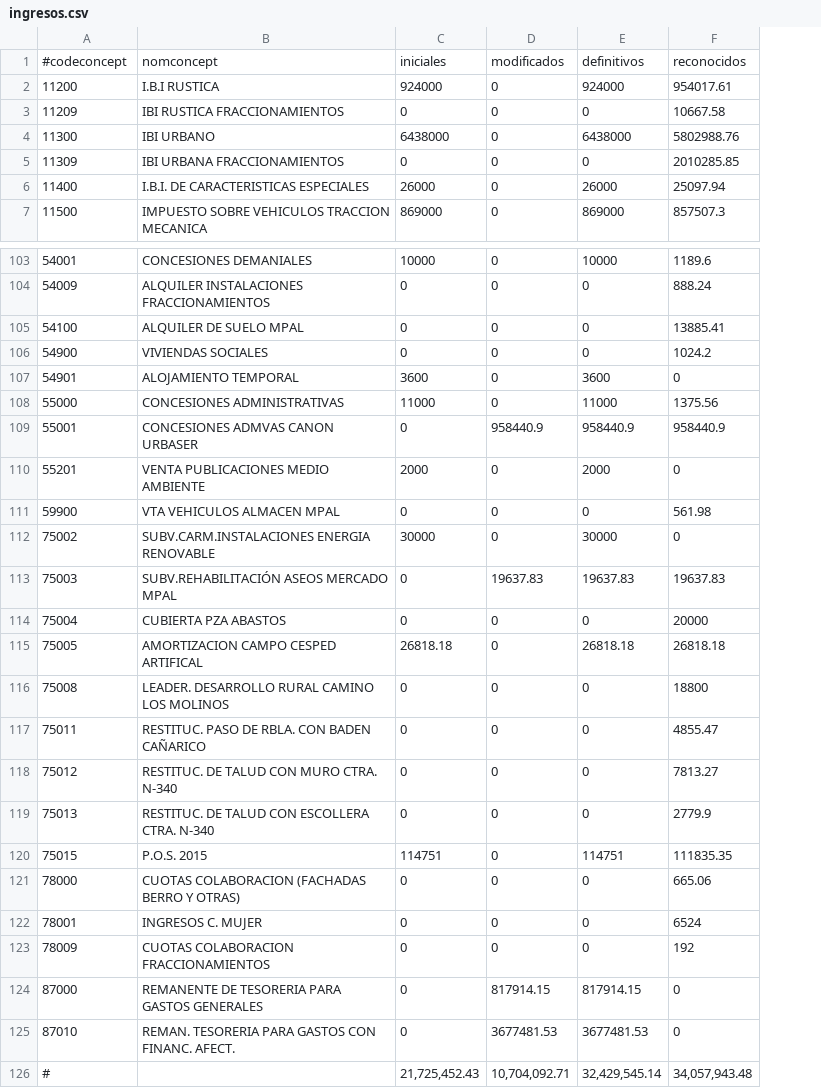
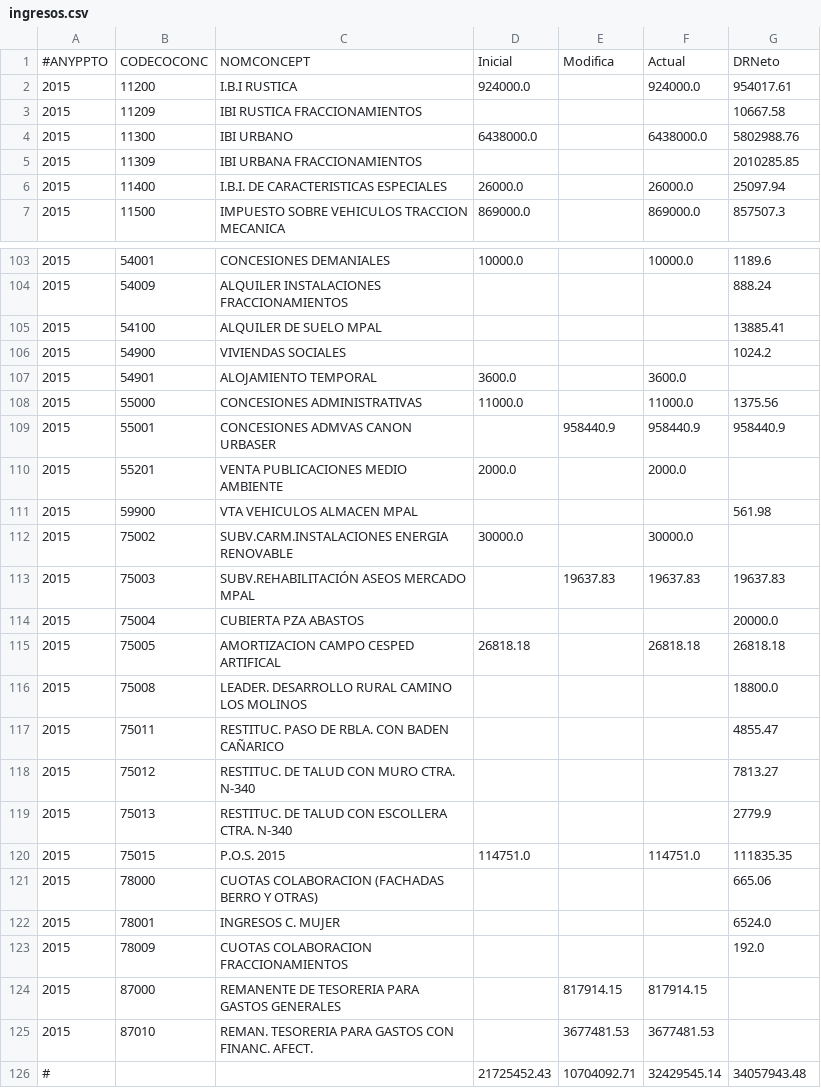
Before and after one commit to civio/presupuesto-alhama, a CSV file: data/es/municipio/2015/ingresos.csv, drawn as a sheet; only a part is shown, gaps mark what is left out; removed rows and columns are numbered as before the commit, all else as after; the diff covers the shown part only; the diff names each change by its address in the sheet, - before the commit and + after, or states it on an @@ line.

```diff
--- a/data/es/municipio/2015/ingresos.csv
+++ b/data/es/municipio/2015/ingresos.csv
+column A, rows 2-7: all 2015; rows 103-125: all 2015
-column C, rows 2-7: 924000 | 0 | 6438000 | 0 | 26000 | 869000; rows 103-125: 10000 | 0 | 0 | 0 | 3600 | 11000 | 0 | 2000 | 0 | 30000 | 0 | 0 | 26818.18 | 0 | 0 | 0 | 0 | 114751 | 0 | 0 | 0 | 0 | 0
-column D, rows 2-7: all 0; rows 103-125: 0 | 0 | 0 | 0 | 0 | 0 | 958440.9 | 0 | 0 | 0 | 19637.83 | 0 | 0 | 0 | 0 | 0 | 0 | 0 | 0 | 0 | 0 | 817914.15 | 3677481.53
-column E, rows 2-7: 924000 | 0 | 6438000 | 0 | 26000 | 869000; rows 103-125: 10000 | 0 | 0 | 0 | 3600 | 11000 | 958440.9 | 2000 | 0 | 30000 | 19637.83 | 0 | 26818.18 | 0 | 0 | 0 | 0 | 114751 | 0 | 0 | 0 | 817914.15 | 3677481.53
+column D, rows 2-7: 924000.0 |  | 6438000.0 |  | 26000.0 | 869000.0; rows 103-120: 10000.0 |  |  |  | 3600.0 | 11000.0 |  | 2000.0 |  | 30000.0 |  |  | 26818.18 |  |  |  |  | 114751.0
+column E, rows 109-125: 958440.9 |  |  |  | 19637.83 |  |  |  |  |  |  |  |  |  |  | 817914.15 | 3677481.53
+column F, rows 2-7: 924000.0 |  | 6438000.0 |  | 26000.0 | 869000.0; rows 103-125: 10000.0 |  |  |  | 3600.0 | 11000.0 | 958440.9 | 2000.0 |  | 30000.0 | 19637.83 |  | 26818.18 |  |  |  |  | 114751.0 |  |  |  | 817914.15 | 3677481.53
-row 1: #codeconcept | nomconcept | iniciales | modificados | definitivos | reconocidos
+row 1: #ANYPPTO | CODECOCONC | NOMCONCEPT | Inicial | Modifica | Actual | DRNeto
-G107: 0
+G107: (empty)
-G110: 0
+G110: (empty)
-G112: 0
+G112: (empty)
-G114: 20000
+G114: 20000.0
-G116: 18800
+G116: 18800.0
-G122: 6524
+G122: 6524.0
-G123: 192
+G123: 192.0
-G124:G125: 0
+G124:G125: (empty)
-row 126: # |  | 21,725,452.43 | 10,704,092.71 | 32,429,545.14 | 34,057,943.48
+row 126: # |  |  | 21725452.43 | 10704092.71 | 32429545.14 | 34057943.48
```
Also changed, not shown: 21 edited cells elsewhere in this file, data/es/municipio/2012/gastos.csv, data/es/municipio/2012/ingresos.csv, 3 other files.
